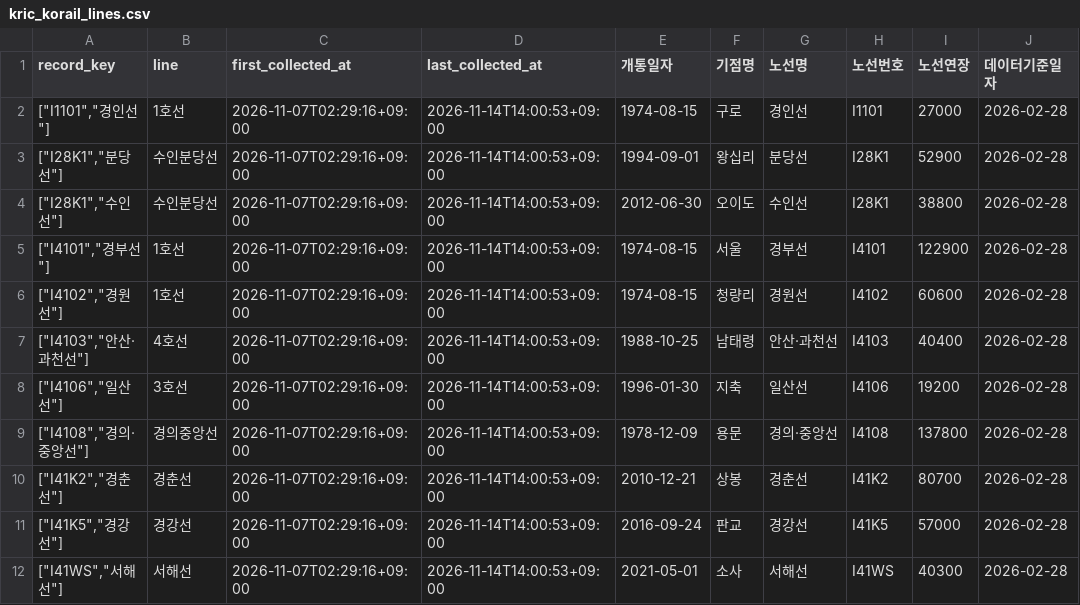
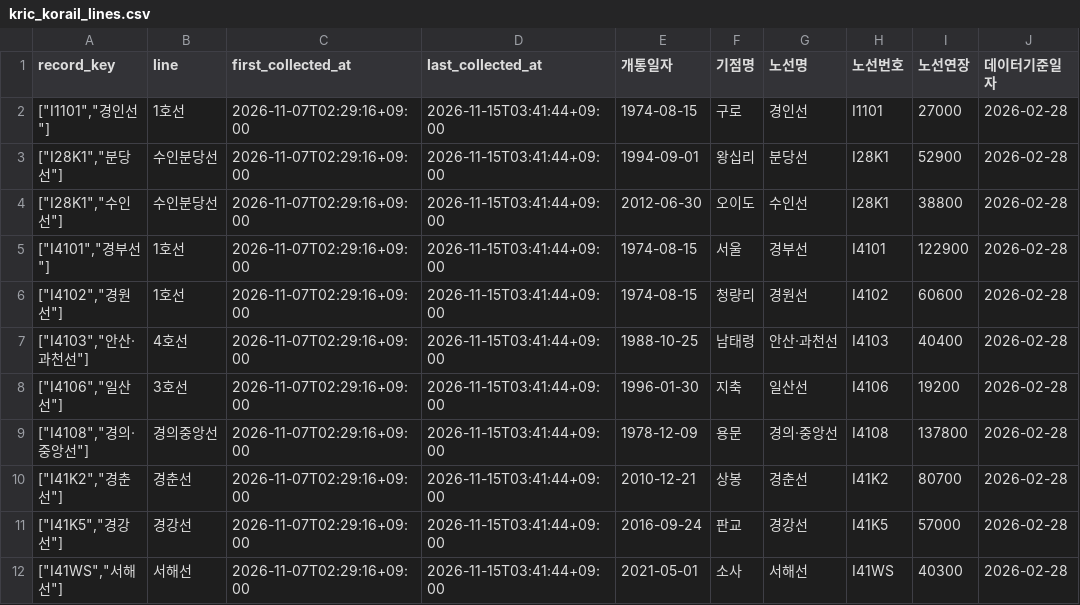
Before and after one commit to meaningGitt/Subway_crawler, a CSV file: runtime/exports/kric_korail_lines.csv, drawn as a sheet; only a part is shown; the diff names each change by its address in the sheet, - before the commit and + after, or states it on an @@ line.

```diff
--- a/runtime/exports/kric_korail_lines.csv
+++ b/runtime/exports/kric_korail_lines.csv
-D2:D12 (last_collected_at): 2026-11-14T14:00:53+09:00
+D2:D12 (last_collected_at): 2026-11-15T03:41:44+09:00
```
Also changed, not shown: runtime/exports/kric_station_inventory.csv, runtime/exports/kric_stations.csv, 20 other files.
